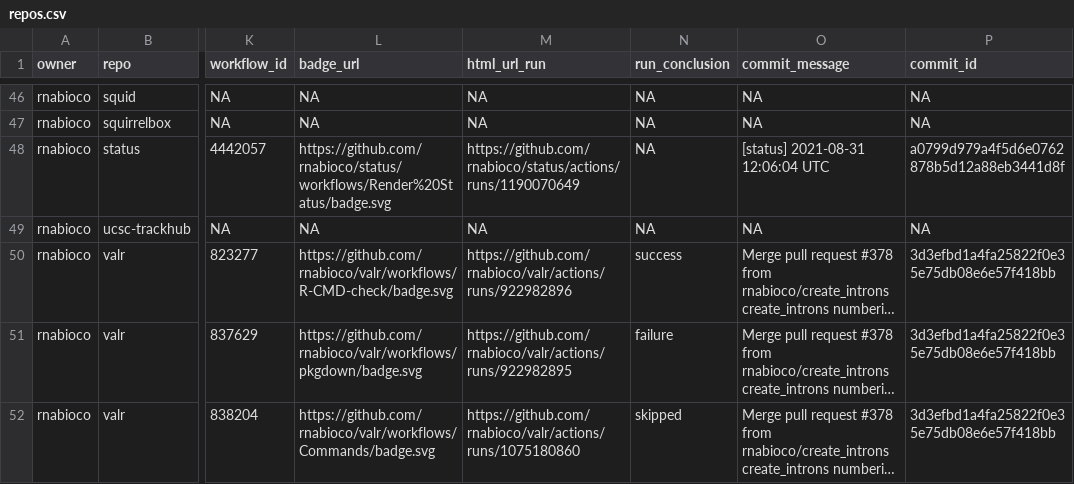
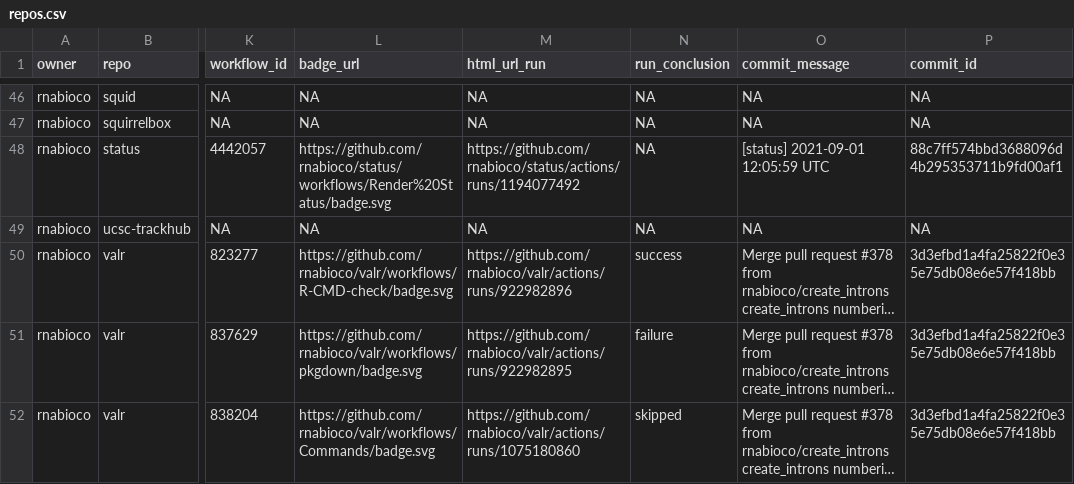
Before and after one commit to rnabioco/status, a CSV file: repos.csv, drawn as a sheet; only a part is shown, gaps mark what is left out; long unchanged cells end in …; the diff names each change by its address in the sheet, - before the commit and + after, or states it on an @@ line.

```diff
--- a/repos.csv
+++ b/repos.csv
-M48 (html_url_run): https://github.com/rnabioco/status/actions/runs/1190070649
+M48 (html_url_run): https://github.com/rnabioco/status/actions/runs/1194077492
-O48 (commit_message): [status] 2021-08-31 12:06:04 UTC
+O48 (commit_message): [status] 2021-09-01 12:05:59 UTC
-P48 (commit_id): a0799d979a4f5d6e0762878b5d12a88eb3441d8f
+P48 (commit_id): 88c7ff574bbd3688096d4b295353711b9fd00af1
```
Also changed, not shown: 1 other file.
